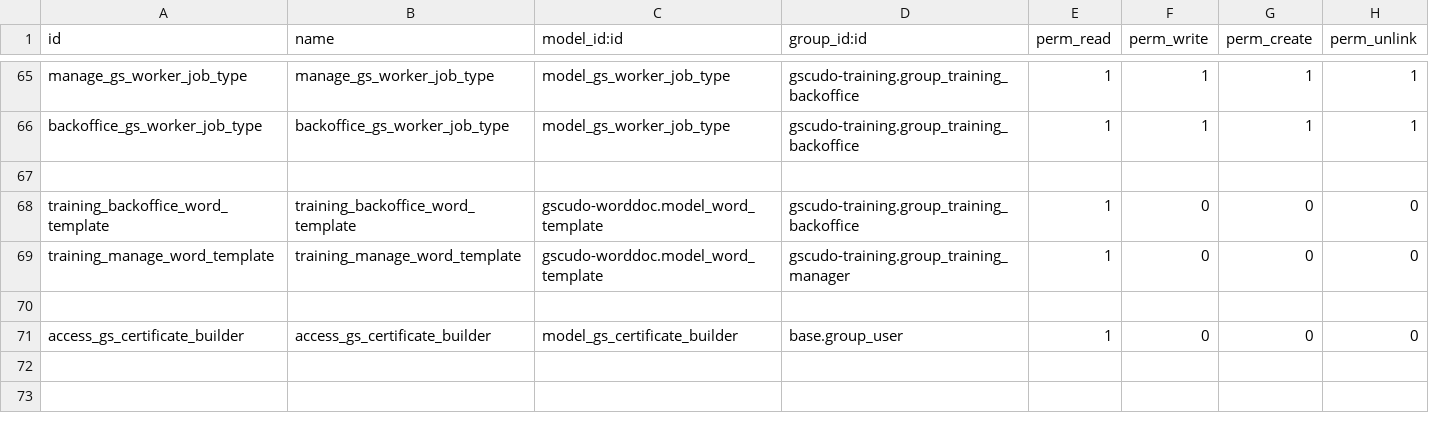
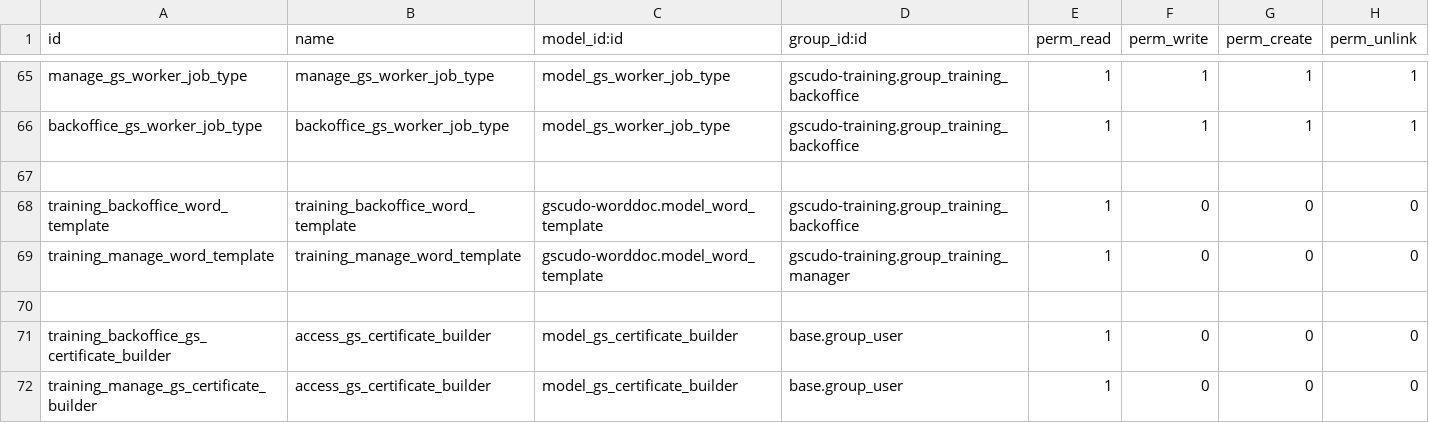
Before and after one commit to suningwz/gscudo-oe, a CSV file: gscudo-training/security/ir.model.access.csv, drawn as a sheet; only a part is shown, gaps mark what is left out.

```diff
--- a/gscudo-training/security/ir.model.access.csv
+++ b/gscudo-training/security/ir.model.access.csv
@@ -70,2 +70,3 @@ training_manage_word_template,training_manage_word_template,gscudo-worddoc.model
 
-access_gs_certificate_builder,access_gs_certificate_builder,model_gs_certificate_builder,base.group_user,1,0,0,0
+training_backoffice_gs_certificate_builder,access_gs_certificate_builder,model_gs_certificate_builder,base.group_user,1,0,0,0
+training_manage_gs_certificate_builder,access_gs_certificate_builder,model_gs_certificate_builder,base.group_user,1,0,0,0
```
Also changed, not shown: gscudo-training-planner/security/ir.model.access.csv, 4 other files.
